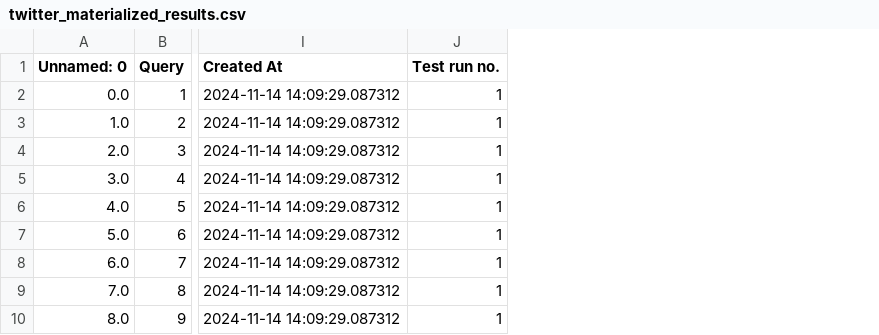
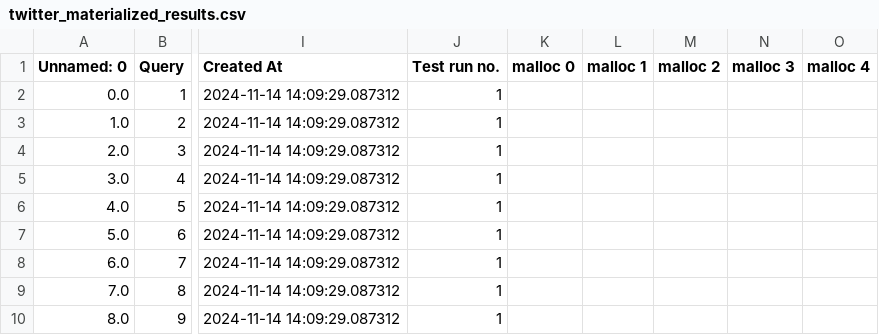
Before and after one commit to magnuis/testing-duckdb, a CSV file: twitter_materialized_results.csv, drawn as a sheet; only a part is shown, gaps mark what is left out; the diff covers the shown part only; the diff names each change by its address in the sheet, - before the commit and + after, or states it on an @@ line.

```diff
--- a/twitter_materialized_results.csv
+++ b/twitter_materialized_results.csv
+column K (malloc 0), empty
+column L (malloc 1), empty
+column M (malloc 2), empty
+column N (malloc 3), empty
+column O (malloc 4), empty
```
Also changed, not shown: 8 added rows and 11 edited cells elsewhere in this file, tpch/test_output/last_tpch_materialized_results.csv, tpch/test_output/last_tpch_raw_results.csv, 10 other files.
